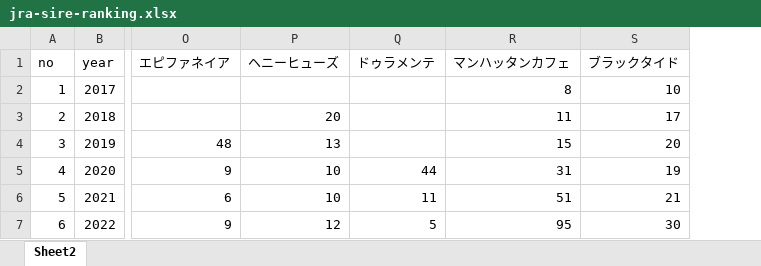
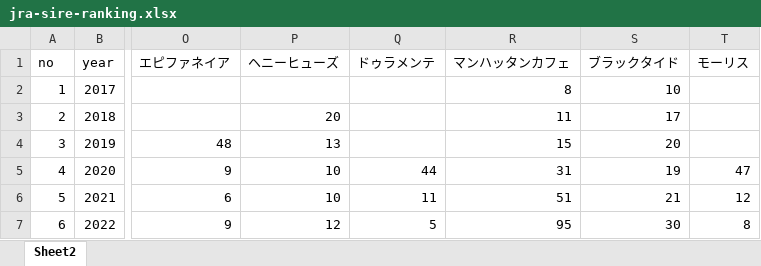
Before and after one commit to t-konishi/data-science, an Excel workbook: jra-leading-sire-chart/jra-sire-ranking.xlsx, sheet Sheet2, drawn as a sheet; only a part is shown, gaps mark what is left out; values as stored, in another font and other column widths than the file's, no borders; the diff names each change by its address in the sheet, - before the commit and + after, or states it on an @@ line.

Commit message:
Maurice data added

```diff
--- a/jra-leading-sire-chart/jra-sire-ranking.xlsx (sheet Sheet2)
+++ b/jra-leading-sire-chart/jra-sire-ranking.xlsx (sheet Sheet2)
+column T (モーリス), rows 5-7: 47 | 12 | 8
```
Also changed, not shown: 1 other file.
